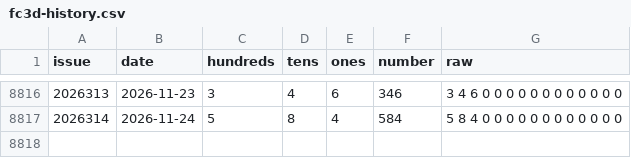
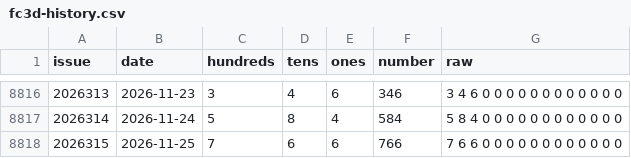
Before and after one commit to 212616130-creator/3d-bswkill-v93, a CSV file: fc3d-history.csv, drawn as a sheet; only a part is shown, gaps mark what is left out; the diff names each change by its address in the sheet, - before the commit and + after, or states it on an @@ line.

```diff
--- a/fc3d-history.csv
+++ b/fc3d-history.csv
+row 8818: 2026315 | 2026-11-25 | 7 | 6 | 6 | 766 | 7 6 6 0 0 0 0 0 0 0 0 0 0 0 0
```
Also changed, not shown: 2 other files.
